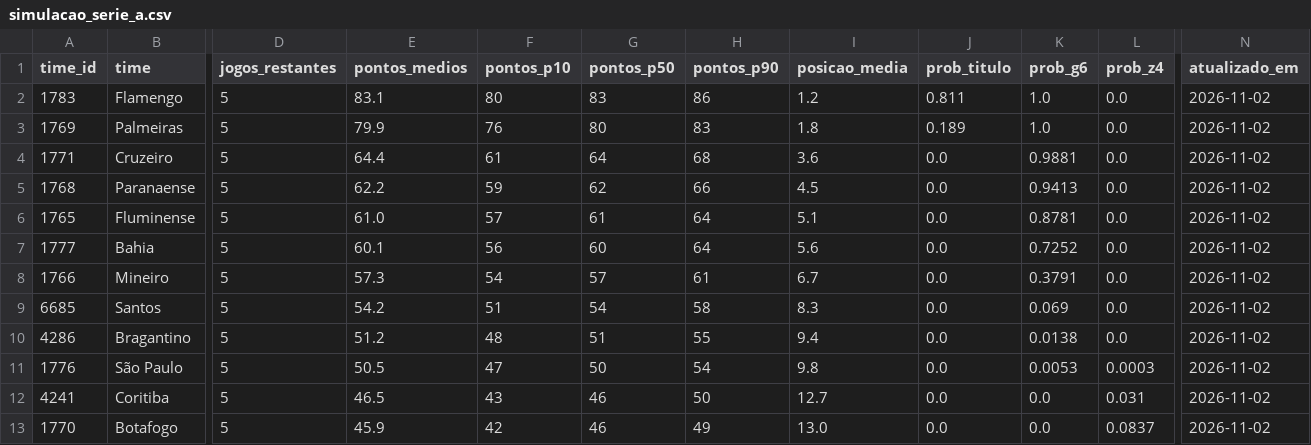
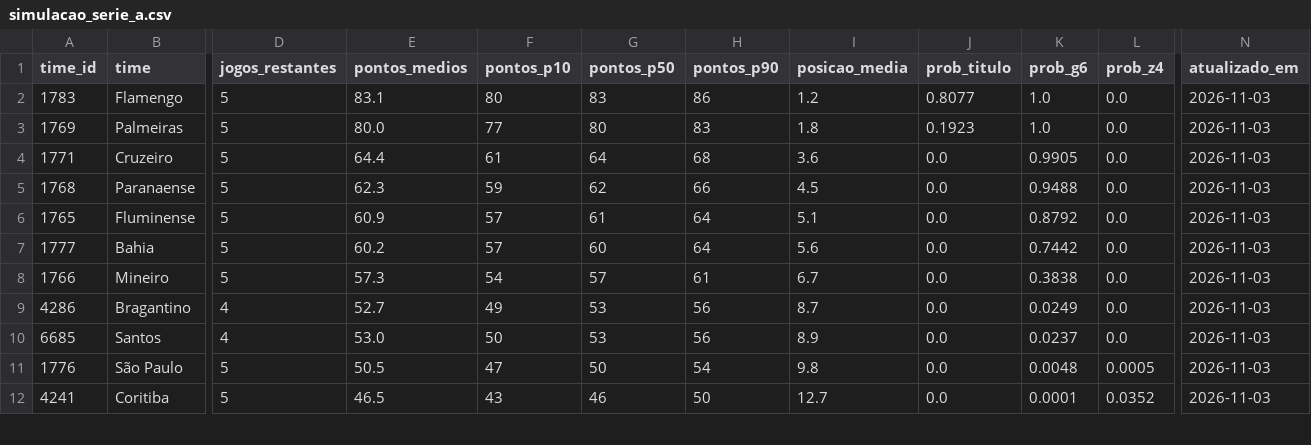
Before and after one commit to edsonsena15-lab/analise_corinthians, a CSV file: simulacao_serie_a.csv, drawn as a sheet; only a part is shown, gaps mark what is left out; removed rows and columns are numbered as before the commit, all else as after; rows hold the shown columns only; the diff covers the shown part only; the diff names each change by its address in the sheet, - before the commit and + after, or states it on an @@ line.

```diff
--- a/simulacao_serie_a.csv
+++ b/simulacao_serie_a.csv
-J2 (prob_titulo): 0.811
+J2 (prob_titulo): 0.8077
-N2:N8 (atualizado_em): 2026-11-02
+N2:N8 (atualizado_em): 2026-11-03
-E3 (pontos_medios): 79.9
+E3 (pontos_medios): 80.0
-F3 (pontos_p10): 76
+F3 (pontos_p10): 77
-J3 (prob_titulo): 0.189
+J3 (prob_titulo): 0.1923
-K4 (prob_g6): 0.9881
+K4 (prob_g6): 0.9905
-E5 (pontos_medios): 62.2
+E5 (pontos_medios): 62.3
-K5 (prob_g6): 0.9413
+K5 (prob_g6): 0.9488
-E6 (pontos_medios): 61.0
+E6 (pontos_medios): 60.9
-K6 (prob_g6): 0.8781
+K6 (prob_g6): 0.8792
-E7 (pontos_medios): 60.1
+E7 (pontos_medios): 60.2
-F7 (pontos_p10): 56
+F7 (pontos_p10): 57
-K7 (prob_g6): 0.7252
+K7 (prob_g6): 0.7442
-K8 (prob_g6): 0.3791
+K8 (prob_g6): 0.3838
+row 9: 4286 | Bragantino | 4 | 52.7 | 49 | 53 | 56 | 8.7 | 0.0 | 0.0249 | 0.0 | 2026-11-03
-D10 (jogos_restantes): 5
+D10 (jogos_restantes): 4
-E10 (pontos_medios): 54.2
+E10 (pontos_medios): 53.0
-F10 (pontos_p10): 51
+F10 (pontos_p10): 50
-G10 (pontos_p50): 54
+G10 (pontos_p50): 53
-H10 (pontos_p90): 58
+H10 (pontos_p90): 56
-I10 (posicao_media): 8.3
+I10 (posicao_media): 8.9
-K10 (prob_g6): 0.069
+K10 (prob_g6): 0.0237
-N10 (atualizado_em): 2026-11-02
+N10 (atualizado_em): 2026-11-03
-row 10: 4286 | Bragantino | 5 | 51.2 | 48 | 51 | 55 | 9.4 | 0.0 | 0.0138 | 0.0 | 2026-11-02
-K11 (prob_g6): 0.0053
+K11 (prob_g6): 0.0048
-L11 (prob_z4): 0.0003
+L11 (prob_z4): 0.0005
-N11:N12 (atualizado_em): 2026-11-02
+N11:N12 (atualizado_em): 2026-11-03
-K12 (prob_g6): 0.0
+K12 (prob_g6): 0.0001
-L12 (prob_z4): 0.031
+L12 (prob_z4): 0.0352
-row 13: 1770 | Botafogo | 5 | 45.9 | 42 | 46 | 49 | 13.0 | 0.0 | 0.0 | 0.0837 | 2026-11-02
```
Also changed, not shown: 2 added rows, 1 removed row and 19 edited cells elsewhere in this file, artilharia_corinthians.csv, tabela_serie_a.csv, 1 other file.
